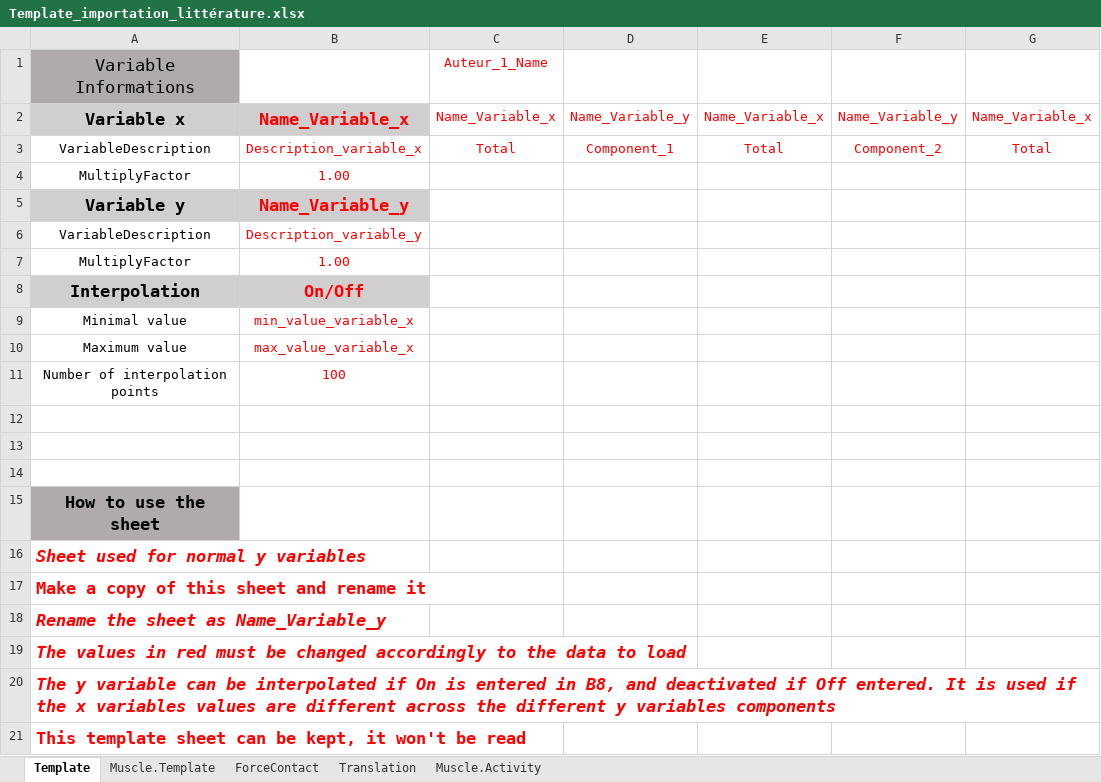
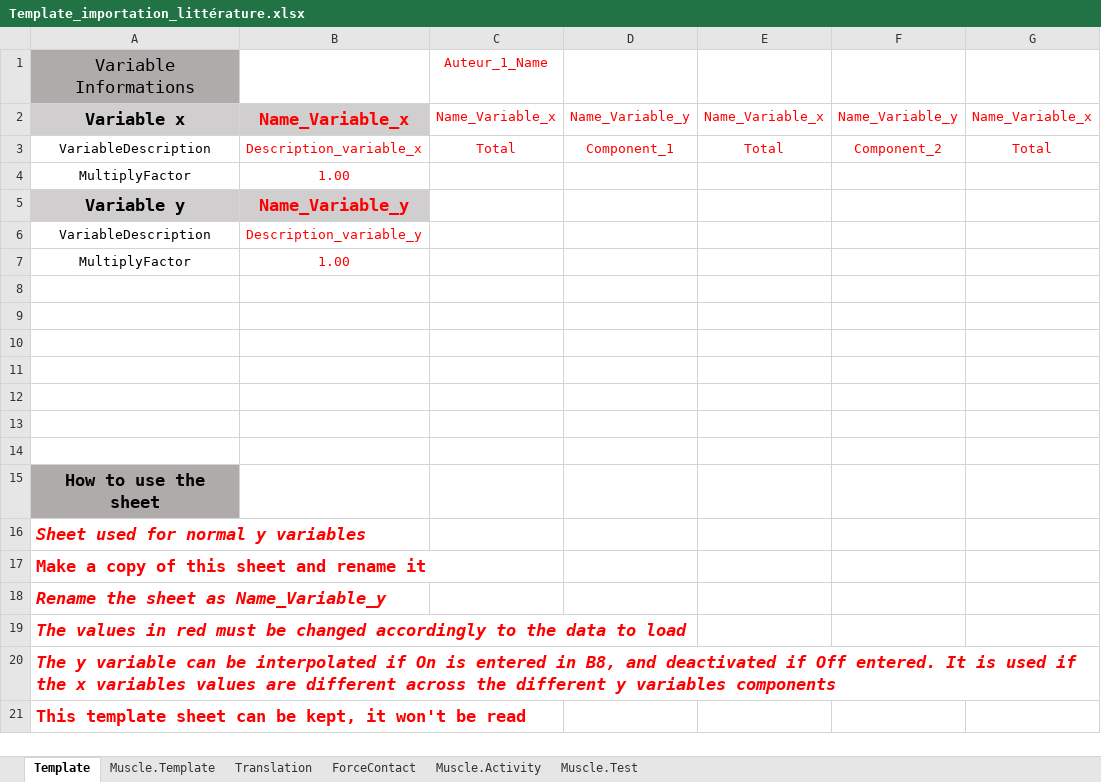
Before and after one commit to dansoyeux/Anybody_Package, an Excel workbook: Template/Template_importation_littérature.xlsx, sheet Template, drawn as a sheet; only a part is shown; values as stored, in another font and other column widths than the file's, no borders; rows hold the shown columns only; the diff names each change by its address in the sheet, - before the commit and + after, or states it on an @@ line.

```diff
--- a/Template/Template_importation_littérature.xlsx (sheet Template)
+++ b/Template/Template_importation_littérature.xlsx (sheet Template)
+sheet tab: Muscle.Test
@@ sheet tab order changed: Template | Muscle.Template | Translation | ForceContact | Muscle.Activity | Muscle.Test @@
-row 8: Interpolation | On/Off
+row 8: (empty)
-A8:B8 fill: #D0CECE
+A8:B8 fill: none
-row 9: Minimal value | min_value_variable_x
+row 9: (empty)
-row 10: Maximum value | max_value_variable_x
+row 10: (empty)
-row 11: Number of interpolation points | 100
+row 11: (empty)
```
Also changed, not shown: sheet ForceContact, sheet Translation, sheet Muscle.Template, sheet Muscle.Activity, 3 other files.
